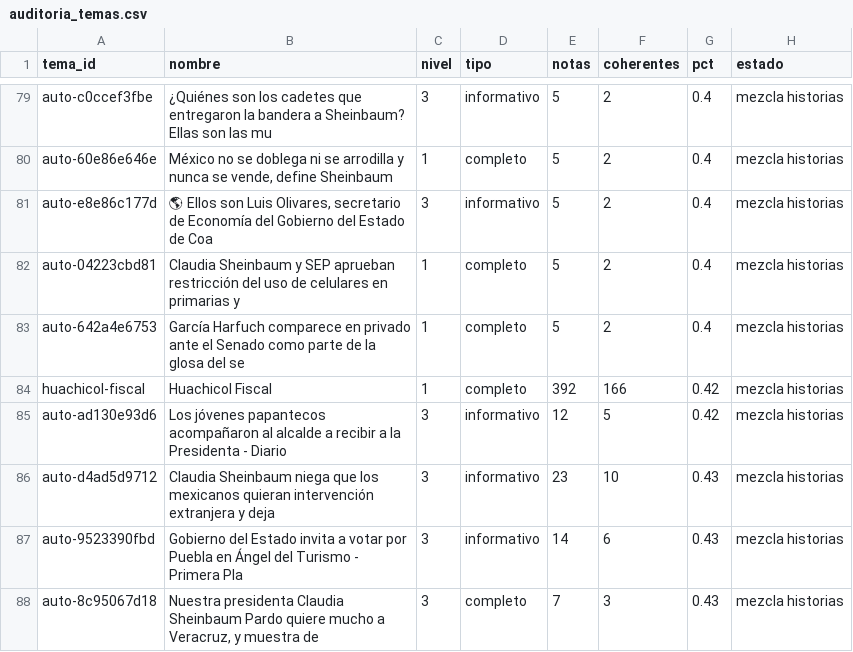
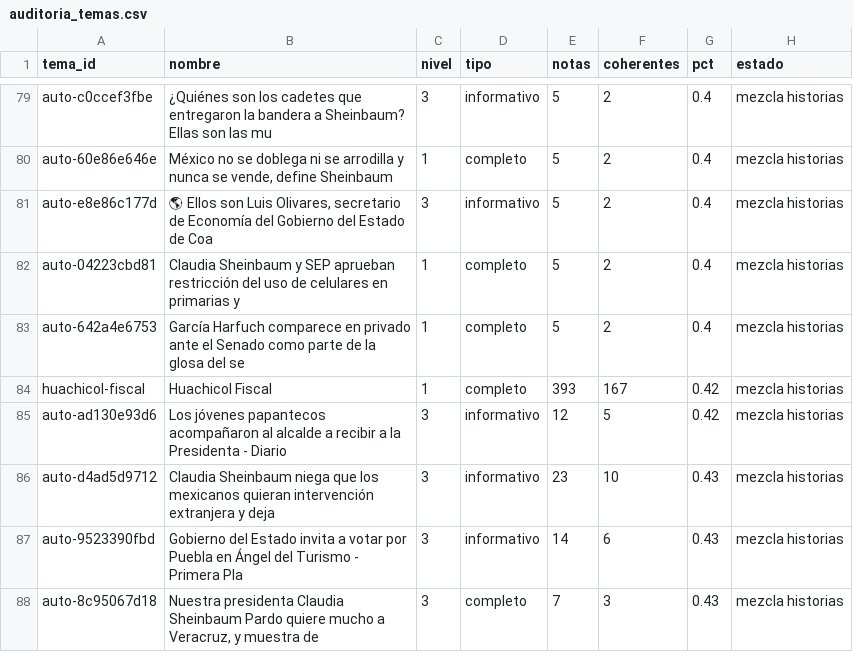
Before and after one commit to OckarLezama/ecosistema-politico, a CSV file: data/auditoria_temas.csv, drawn as a sheet; only a part is shown, gaps mark what is left out.

```diff
--- a/data/auditoria_temas.csv
+++ b/data/auditoria_temas.csv
@@ -83,3 +83,3 @@ auto-04223cbd81,Claudia Sheinbaum y SEP aprueban restricción del uso de celular
 auto-642a4e6753,García Harfuch comparece en privado ante el Senado como parte de la glosa del se,1,completo,5,2,0.4,mezcla historias
-huachicol-fiscal,Huachicol Fiscal,1,completo,392,166,0.42,mezcla historias
+huachicol-fiscal,Huachicol Fiscal,1,completo,393,167,0.42,mezcla historias
 auto-ad130e93d6,Los jóvenes papantecos acompañaron al alcalde a recibir a la Presidenta - Diario,3,informativo,12,5,0.42,mezcla historias
```
Also changed, not shown: data/auditoria_actores.csv, data/puntos_inflexion.csv, 4 other files.
